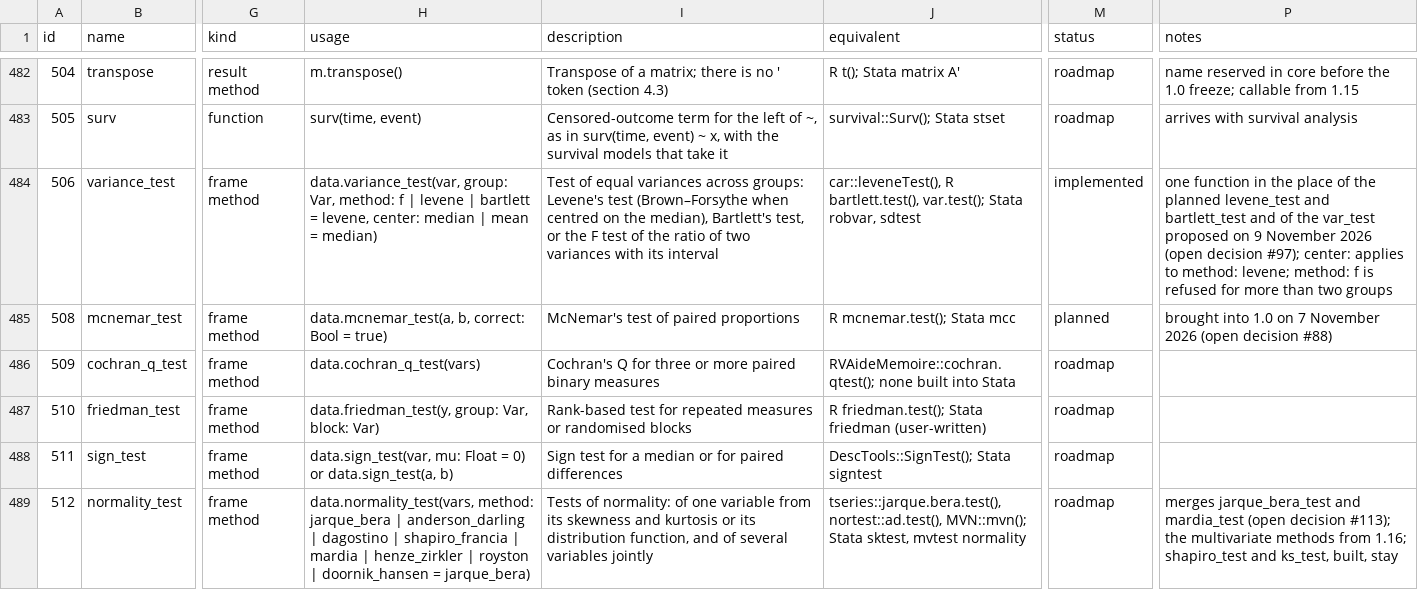
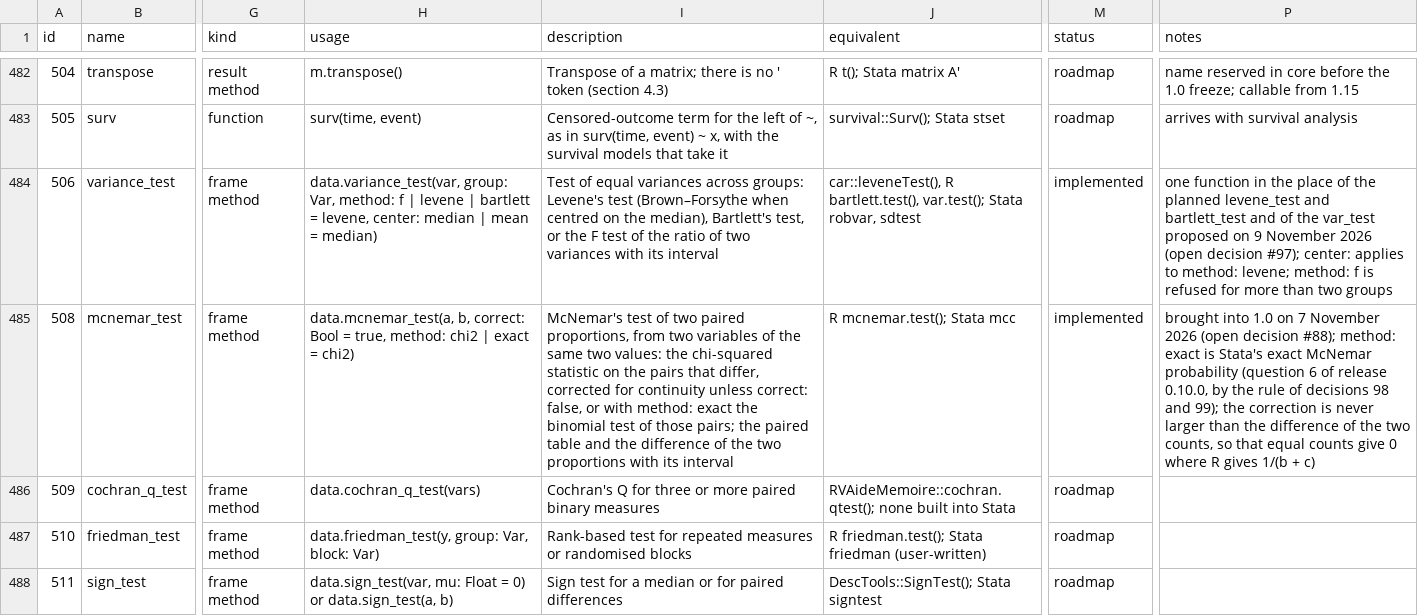
Before and after one commit to zoostat/zeff, a CSV file: docs/spec/zeff_functions.csv, drawn as a sheet; only a part is shown, gaps mark what is left out; the shorter side is filled out with more unchanged rows; the diff names each change by its address in the sheet, - before the commit and + after, or states it on an @@ line.

Commit message:
Add mcnemar_test, McNemar's test of two paired proportions
The chi-squared test on the pairs that differ, corrected for continuity unless asked not to, and with method: exact the binomial test of those pairs; the paired table, the difference of the two proportions with its interval, the hypotheses and the decision line. Held to R's mcnemar.test and binom.test within 1e-12 on thirteen tables.

Where R's corrected statistic is 1 / (b + c) for equal counts, the correction here is never larger than the difference and the statistic is 0.

```diff
--- a/docs/spec/zeff_functions.csv
+++ b/docs/spec/zeff_functions.csv
-H485 (usage): …Bool = true)
+H485 (usage): …Bool = true, method: chi2 | exact = chi2)
-I485 (description): …test of paired proportions
+I485 (description): …test of two paired proportions, from two variables of the same two values: the chi-squared statistic on the pairs that differ, corrected for continuity unless correct: false, or with method: exact the binomial test of those pairs; the paired table and the difference of the two proportions with its interval
-M485 (status): planned
+M485 (status): implemented
-P485 (notes): …(open decision #88)
+P485 (notes): …(open decision #88); method: exact is Stata's exact McNemar probability (question 6 of release 0.10.0, by the rule of decisions 98 and 99); the correction is never larger than the difference of the two counts, so that equal counts give 0 where R gives 1/(b + c)
```
Also changed, not shown: 26 other files.
